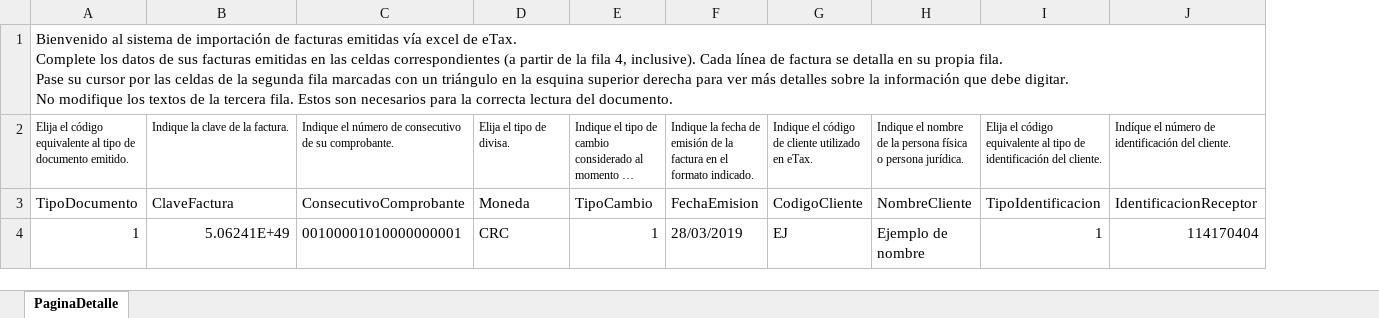
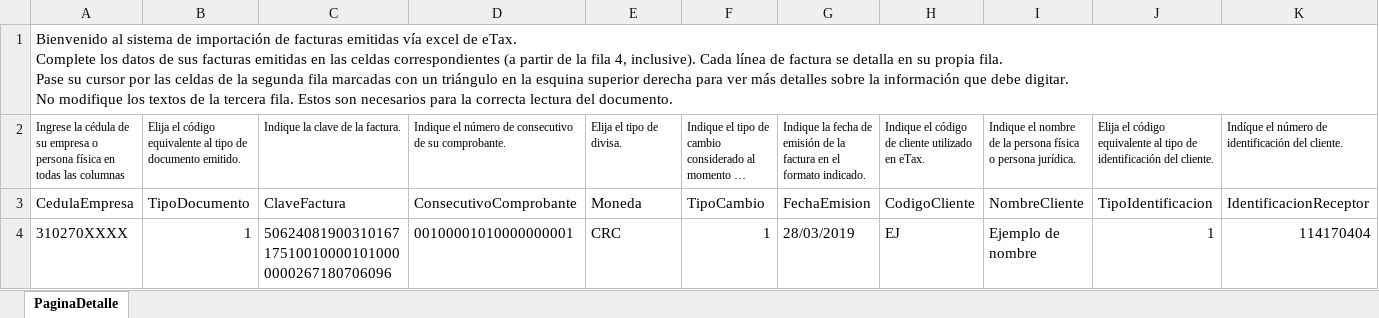
Before and after one commit to alfgago/etax, an Excel workbook: public/assets/files/PlantillaLineasFacturaEmitida.xlsx, sheet PaginaDetalle, drawn as a sheet; only a part is shown; long unchanged cells end in …; values as stored, in another font and other column widths than the file's, no borders; table styles not drawn; removed rows and columns are numbered as before the commit, all else as after; ↵ is a line break in a cell; the diff names each change by its address in the sheet, - before the commit and + after, or states it on an @@ line.

```diff
--- a/public/assets/files/PlantillaLineasFacturaEmitida.xlsx (sheet PaginaDetalle)
+++ b/public/assets/files/PlantillaLineasFacturaEmitida.xlsx (sheet PaginaDetalle)
+column A, rows 1-4: Bienvenido al sistema de importación de facturas emitidas vía excel de eTax. ↵ Complete los datos de sus facturas emitidas en las celdas correspondientes (a partir de la fila 4, inclusive). Cada línea de factura se detalla en su propia fila. ↵ Pase su cursor por las celdas de la segunda fila marcadas con un triángulo en la esquina superior derecha para ver más detalles sobre la información que debe digitar. ↵ No modifique los textos de la tercera fila. Estos son necesarios para la correcta lectura del documento. | Ingrese la cédula de su empresa o persona física en todas las columnas | CedulaEmpresa | 310270XXXX
-B1: Bienvenido al sistema de importación de facturas emitidas vía excel de eTax. ↵ Complete los datos de sus facturas emitidas en las celdas correspondientes (a partir de la fila 4, inclusive). Cada línea de factura se detalla en su propia fila. ↵ Pase su cursor por las celdas de la segunda fila marcadas con un triángulo en la esquina superior derecha para ver más detalles sobre la información que debe digitar. ↵ No modifique los textos de la tercera fila. Estos son necesarios para la correcta lectura del documento.
+B1: (empty)
-A1:Z1 merged
-C4: 5.06241E+49
+C4: 50624081900310167175100100001010000000267180706096
```
Also changed, not shown: formulas that keep their value, public/assets/files/PlantillaLineasFacturaRecibida.xlsx, 12 other files.
